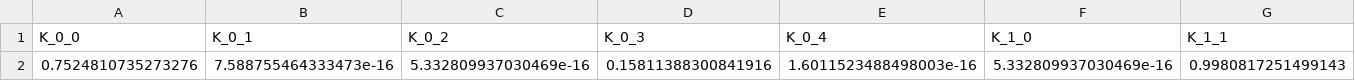
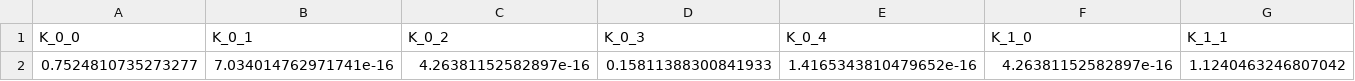
Before and after one commit to hwedwards/ASClinic, a CSV file: trajectoryGainsK.csv, drawn as a sheet; only a part is shown; removed rows and columns are numbered as before the commit, all else as after; rows hold the shown columns only; the diff names each change by its address in the sheet, - before the commit and + after, or states it on an @@ line.

```diff
--- a/trajectoryGainsK.csv
+++ b/trajectoryGainsK.csv
-row 2: 0.7524810735273276 | 7.588755464333473e-16 | 5.332809937030469e-16 | 0.15811388300841916 | 1.6011523488498003e-16 | 5.332809937030469e-16 | 0.9980817251499143
+row 2: 0.7524810735273277 | 7.034014762971741e-16 | 4.26381152582897e-16 | 0.15811388300841933 | 1.4165343810479652e-16 | 4.26381152582897e-16 | 1.1240463246807042
```
Also changed, not shown: 17 other files.
